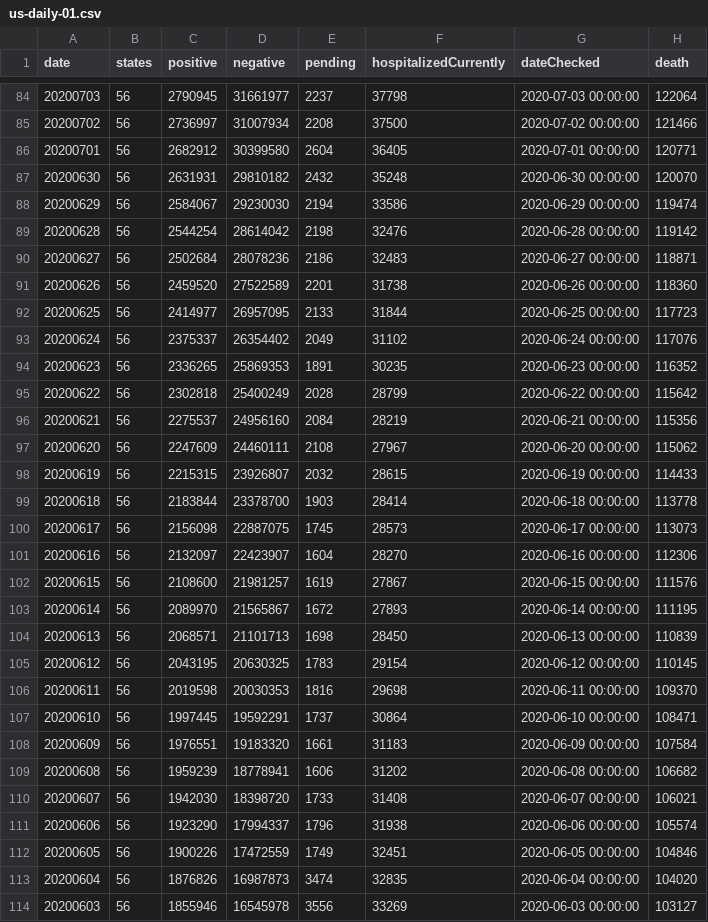
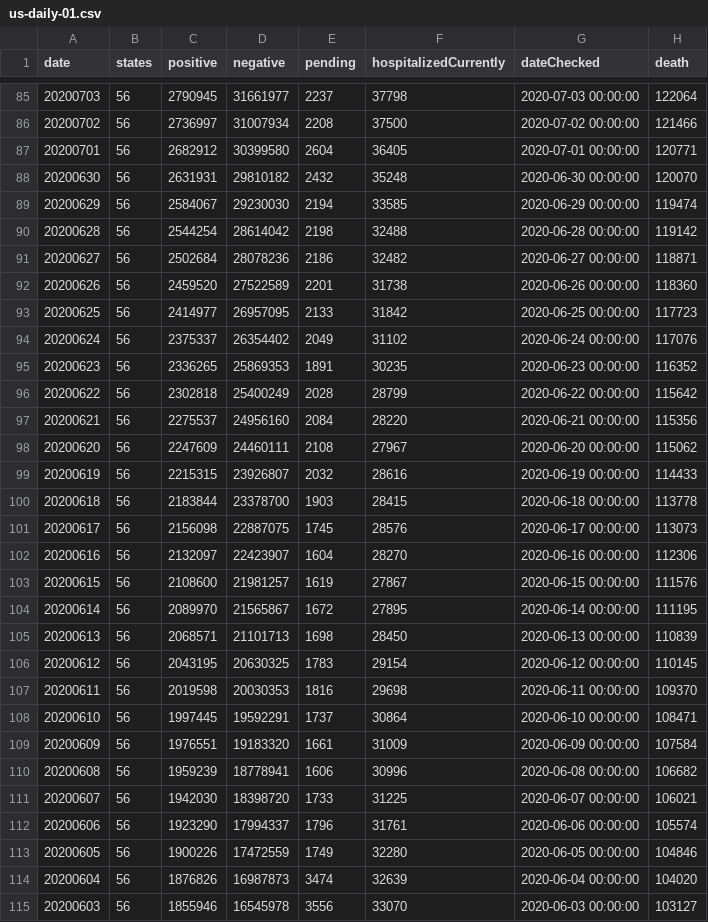
Before and after one commit to danap/ajqvue-covid19-tracking-db, a CSV file: data/us-daily/us-daily-01.csv, drawn as a sheet; only a part is shown, gaps mark what is left out; addresses are those after the commit; the diff covers the shown part only; the diff names each change by its address in the sheet, - before the commit and + after, or states it on an @@ line.

```diff
--- a/data/us-daily/us-daily-01.csv
+++ b/data/us-daily/us-daily-01.csv
-F89 (hospitalizedCurrently): 33586
+F89 (hospitalizedCurrently): 33585
-F90 (hospitalizedCurrently): 32476
+F90 (hospitalizedCurrently): 32488
-F91 (hospitalizedCurrently): 32483
+F91 (hospitalizedCurrently): 32482
-F93 (hospitalizedCurrently): 31844
+F93 (hospitalizedCurrently): 31842
-F97 (hospitalizedCurrently): 28219
+F97 (hospitalizedCurrently): 28220
-F99 (hospitalizedCurrently): 28615
+F99 (hospitalizedCurrently): 28616
-F100 (hospitalizedCurrently): 28414
+F100 (hospitalizedCurrently): 28415
-F101 (hospitalizedCurrently): 28573
+F101 (hospitalizedCurrently): 28576
-F104 (hospitalizedCurrently): 27893
+F104 (hospitalizedCurrently): 27895
-F109 (hospitalizedCurrently): 31183
+F109 (hospitalizedCurrently): 31009
-F110 (hospitalizedCurrently): 31202
+F110 (hospitalizedCurrently): 30996
-F111 (hospitalizedCurrently): 31408
+F111 (hospitalizedCurrently): 31225
-F112 (hospitalizedCurrently): 31938
+F112 (hospitalizedCurrently): 31761
-F113 (hospitalizedCurrently): 32451
+F113 (hospitalizedCurrently): 32280
-F114 (hospitalizedCurrently): 32835
+F114 (hospitalizedCurrently): 32639
-F115 (hospitalizedCurrently): 33269
+F115 (hospitalizedCurrently): 33070
```
Also changed, not shown: 1 added row and 99 edited cells elsewhere in this file, data/us-daily/us-daily.csv, 3 other files.
